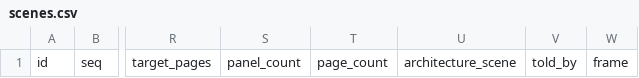
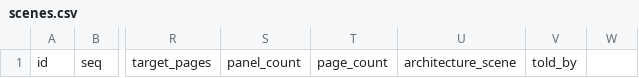
Before and after one commit to benjaminsnorris/storyforge, a CSV file: templates/reference/scenes.csv, drawn as a sheet; only a part is shown, gaps mark what is left out; the diff names each change by its address in the sheet, - before the commit and + after, or states it on an @@ line.

```diff
--- a/templates/reference/scenes.csv
+++ b/templates/reference/scenes.csv
-W1: frame
+W1: (empty)
```
Also changed, not shown: 16 other files.
